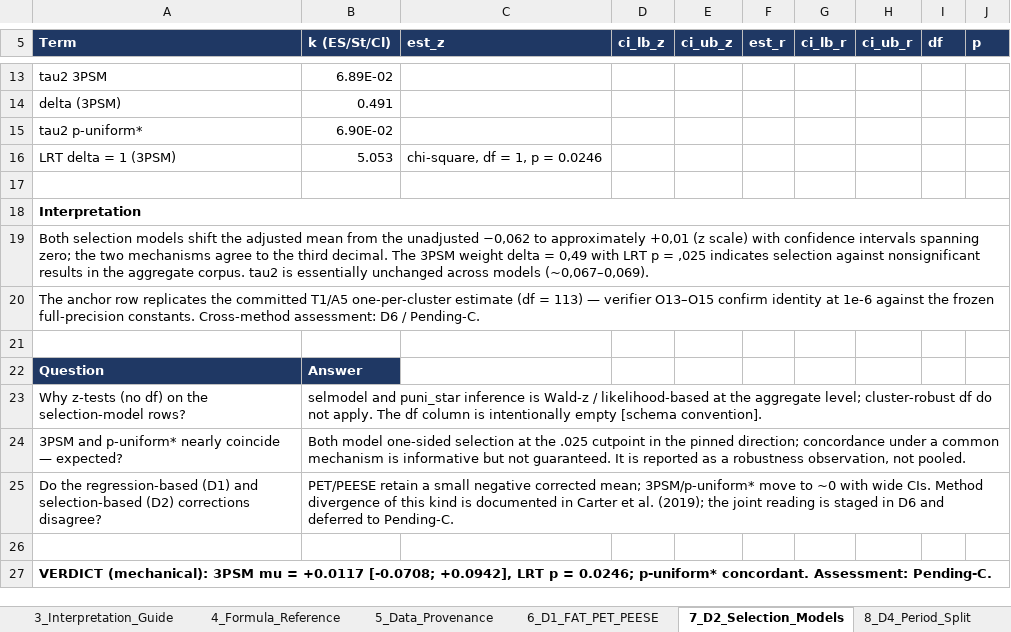
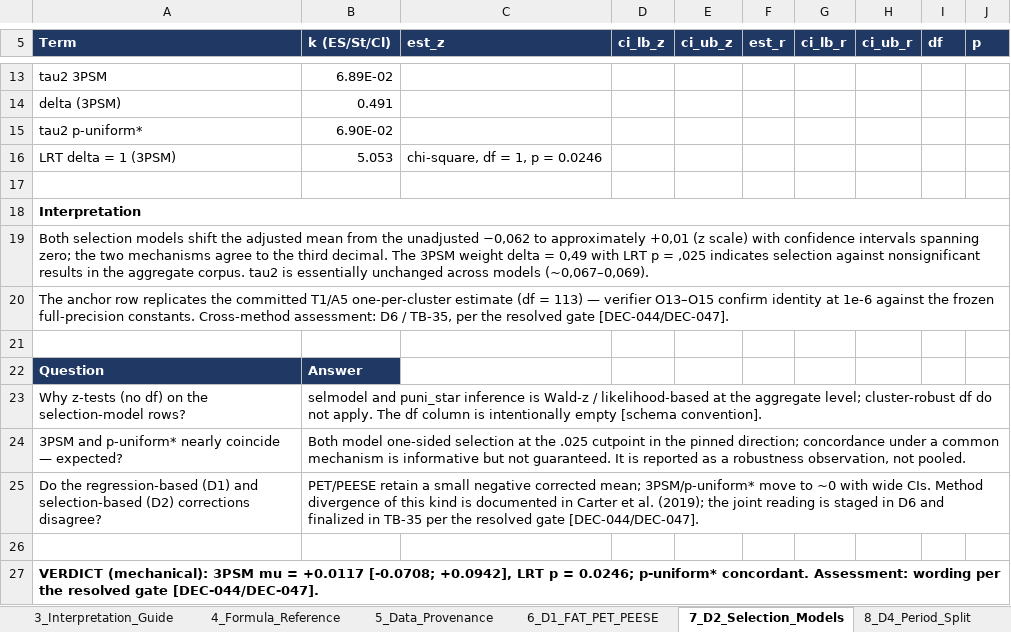
Before and after one commit to rwitte-wu-research/FOMA-CER-COD-Paris, an Excel workbook: output/T5_results_workbook.xlsx, sheet 7_D2_Selection_Models, drawn as a sheet; only a part is shown, gaps mark what is left out; values as stored, in another font and other column widths than the file's, no borders; the diff names each change by its address in the sheet, - before the commit and + after, or states it on an @@ line.

Commit message:
housekeeping: gate-line sync T8/T5, TB-35 READY flip (T5 workbook), TB-29 gap note, ERROR #31 [DEC-047]

```diff
--- a/output/T5_results_workbook.xlsx (sheet 7_D2_Selection_Models)
+++ b/output/T5_results_workbook.xlsx (sheet 7_D2_Selection_Models)
-A20 (Term): …D6 / Pending-C.
+A20 (Term): …D6 / TB-35, per the resolved gate [DEC-044/DEC-047].
-B25 (k (ES/St/Cl)): …D6 and deferred to Pending-C.
+B25 (k (ES/St/Cl)): …D6 and finalized in TB-35 per the resolved gate [DEC-044/DEC-047].
-A27 (Term): …concordant. Assessment: Pending-C.
+A27 (Term): …concordant. Assessment: wording per the resolved gate [DEC-044/DEC-047].
```
Also changed, not shown: sheet Manuscript_Text_Blocks, sheet 10_D6_Triangulation, sheet 1_README, sheet 3_Interpretation_Guide, sheet 9_D5_Grey_Literature, sheet 6_D1_FAT_PET_PEESE, 2 more sheets, 3 other files.
